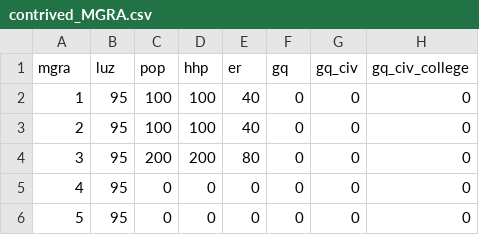
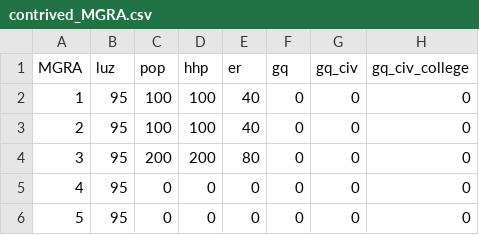
Before and after one commit to SANDAG/SRF, a CSV file: Supply/REDM/test_data/contrived_MGRA.csv, drawn as a sheet; only a part is shown; the diff names each change by its address in the sheet, - before the commit and + after, or states it on an @@ line.

```diff
--- a/Supply/REDM/test_data/contrived_MGRA.csv
+++ b/Supply/REDM/test_data/contrived_MGRA.csv
-A1: mgra
+A1: MGRA
```
Also changed, not shown: 9 other files.
